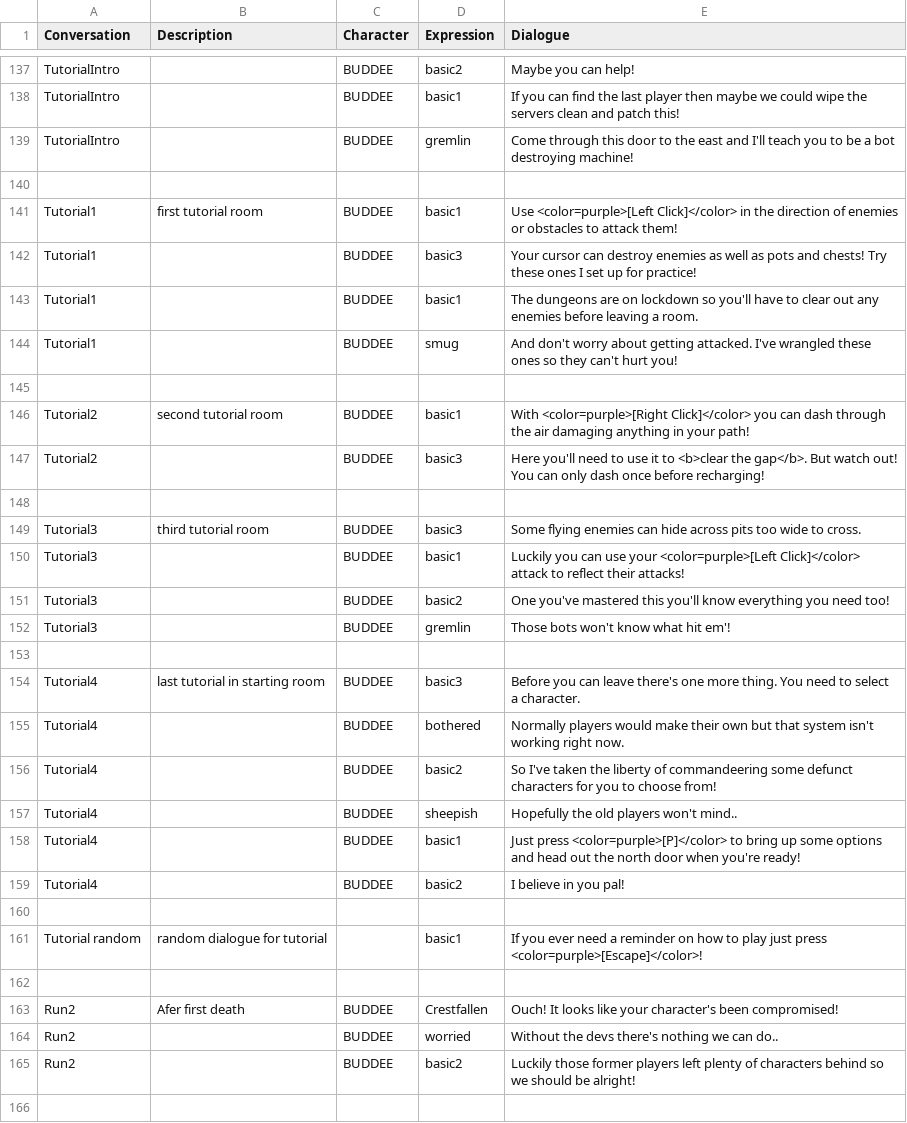
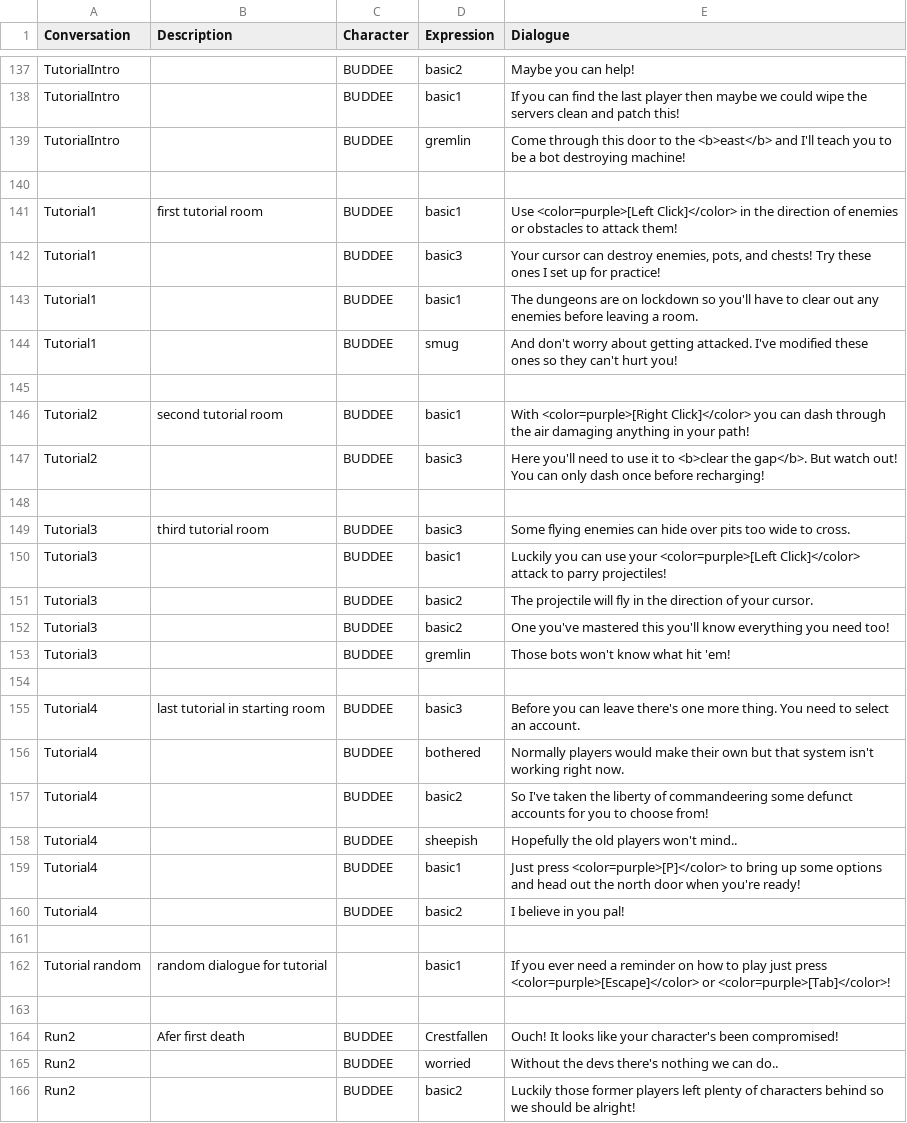
Before and after one commit to TalesTwo/NickTendo, a CSV file: Assets/CSV Files/Writing/CMPUT250 Dialogue.csv, drawn as a sheet; only a part is shown, gaps mark what is left out; the shorter side is filled out with more unchanged rows; the diff covers the shown part only.

Commit message:
some dialogue changes

```diff
--- a/Assets/CSV Files/Writing/CMPUT250 Dialogue.csv
+++ b/Assets/CSV Files/Writing/CMPUT250 Dialogue.csv
@@ -138,8 +138,8 @@ TutorialIntro,,BUDDEE,basic2,Maybe you can help!
 TutorialIntro,,BUDDEE,basic1,If you can find the last player then maybe we could wipe the servers clean and patch this!
-TutorialIntro,,BUDDEE,gremlin,Come through this door to the east and I'll teach you to be a bot destroying machine!
+TutorialIntro,,BUDDEE,gremlin,Come through this door to the <b>east</b> and I'll teach you to be a bot destroying machine!
 ,,,,
 Tutorial1,first tutorial room,BUDDEE,basic1,Use <color=purple>[Left Click]</color> in the direction of enemies or obstacles to attack them!
-Tutorial1,,BUDDEE,basic3,Your cursor can destroy enemies as well as pots and chests! Try these ones I set up for practice!
+Tutorial1,,BUDDEE,basic3,"Your cursor can destroy enemies, pots, and chests! Try these ones I set up for practice!"
 Tutorial1,,BUDDEE,basic1,The dungeons are on lockdown so you'll have to clear out any enemies before leaving a room.
-Tutorial1,,BUDDEE,smug,And don't worry about getting attacked. I've wrangled these ones so they can't hurt you!
+Tutorial1,,BUDDEE,smug,And don't worry about getting attacked. I've modified these ones so they can't hurt you!
 ,,,,
@@ -148,10 +148,11 @@ Tutorial2,,BUDDEE,basic3,Here you'll need to use it to <b>clear the gap</b>. But
 ,,,,
-Tutorial3,third tutorial room,BUDDEE,basic3,Some flying enemies can hide across pits too wide to cross.
-Tutorial3,,BUDDEE,basic1,Luckily you can use your <color=purple>[Left Click]</color> attack to reflect their attacks!
+Tutorial3,third tutorial room,BUDDEE,basic3,Some flying enemies can hide over pits too wide to cross.
+Tutorial3,,BUDDEE,basic1,Luckily you can use your <color=purple>[Left Click]</color> attack to parry projectiles!
+Tutorial3,,BUDDEE,basic2,The projectile will fly in the direction of your cursor.
 Tutorial3,,BUDDEE,basic2,One you've mastered this you'll know everything you need too!
-Tutorial3,,BUDDEE,gremlin,Those bots won't know what hit em'!
+Tutorial3,,BUDDEE,gremlin,Those bots won't know what hit 'em!
 ,,,,
-Tutorial4,last tutorial in starting room,BUDDEE,basic3,Before you can leave there's one more thing. You need to select a character.
+Tutorial4,last tutorial in starting room,BUDDEE,basic3,Before you can leave there's one more thing. You need to select an account.
 Tutorial4,,BUDDEE,bothered,Normally players would make their own but that system isn't working right now.
-Tutorial4,,BUDDEE,basic2,So I've taken the liberty of commandeering some defunct characters for you to choose from!
+Tutorial4,,BUDDEE,basic2,So I've taken the liberty of commandeering some defunct accounts for you to choose from!
 Tutorial4,,BUDDEE,sheepish,Hopefully the old players won't mind..
@@ -160,3 +161,3 @@ Tutorial4,,BUDDEE,basic2,I believe in you pal!
 ,,,,
-Tutorial random,random dialogue for tutorial,,basic1,If you ever need a reminder on how to play just press <color=purple>[Escape]</color>!
+Tutorial random,random dialogue for tutorial,,basic1,If you ever need a reminder on how to play just press <color=purple>[Escape]</color> or <color=purple>[Tab]</color>!
 ,,,,
```
Also changed, not shown: 1 added row and 9 edited cells elsewhere in this file.
